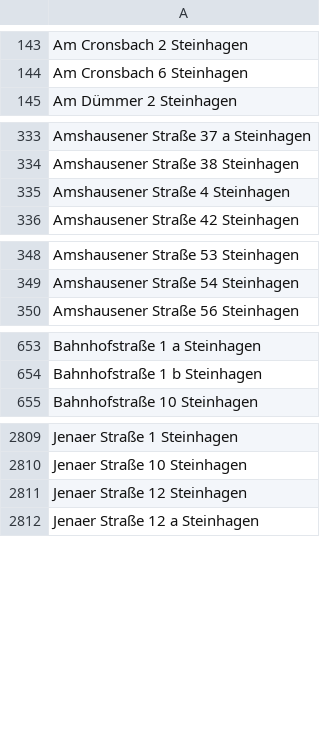
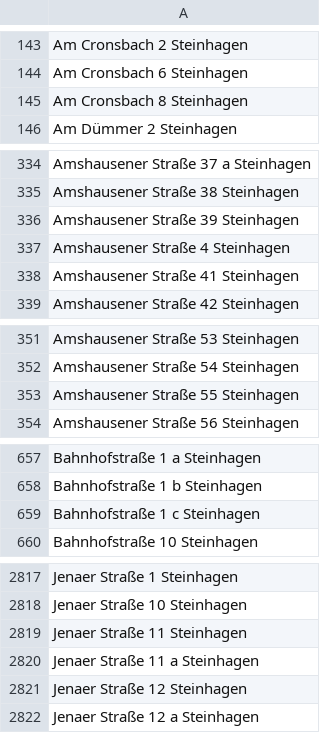
Before and after one commit to flohoff/kreisgt-addressentwicklung, a CSV file: Steinhagen.csv, drawn as a sheet; only a part is shown, gaps mark what is left out; the diff covers the shown part only; the diff names each change by its address in the sheet, - before the commit and + after, or states it on an @@ line.

```diff
--- a/Steinhagen.csv
+++ b/Steinhagen.csv
+row 145: Am Cronsbach 8 Steinhagen
+row 336: Amshausener Straße 39 Steinhagen
+row 338: Amshausener Straße 41 Steinhagen
+row 353: Amshausener Straße 55 Steinhagen
+row 659: Bahnhofstraße 1 c Steinhagen
+row 2819: Jenaer Straße 11 Steinhagen
+row 2820: Jenaer Straße 11 a Steinhagen
```
Also changed, not shown: 12 added rows elsewhere in this file, Borgholzhausen.csv, Rietberg.csv, 7 other files.
